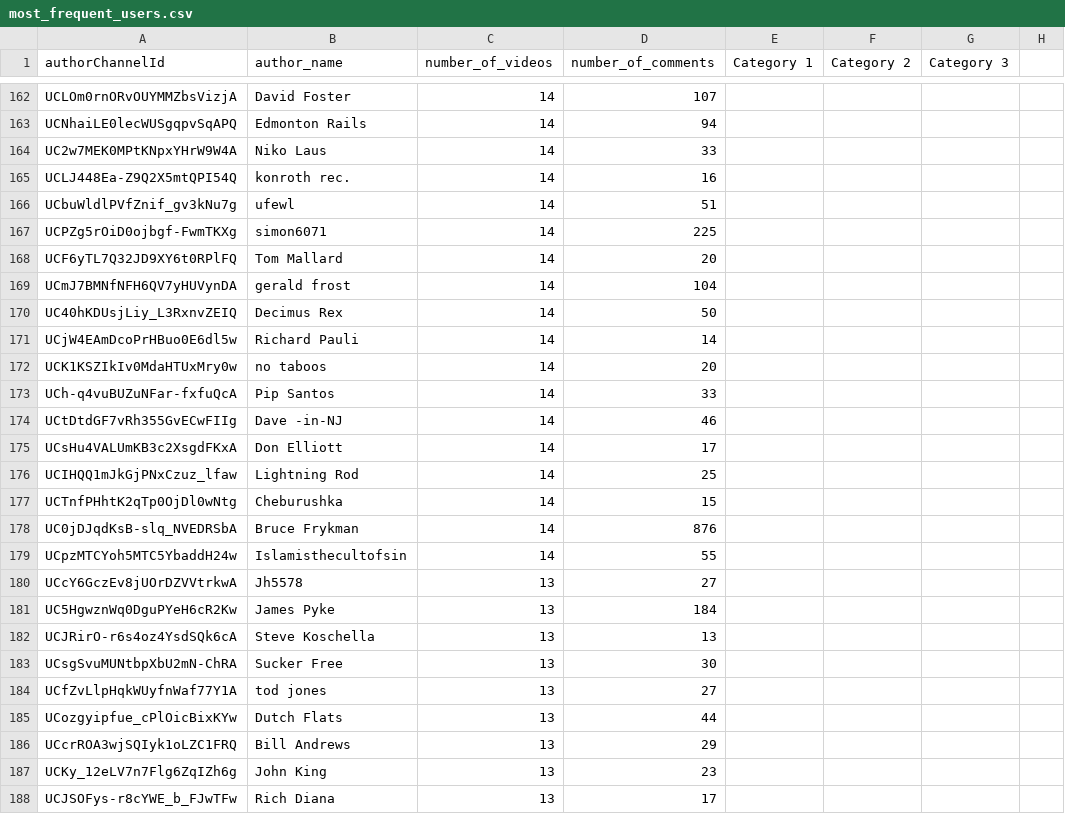
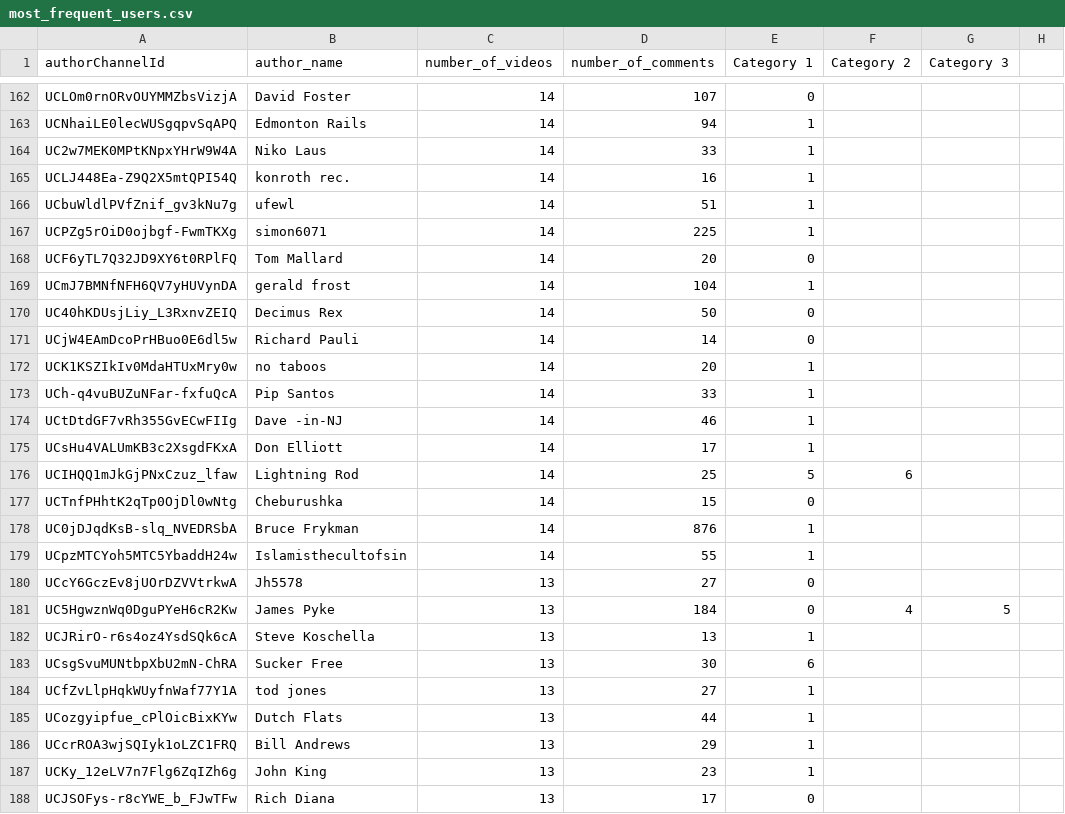
Before and after one commit to Alioio/social_media_youtube_analysis_project, a CSV file: most_frequent_users.csv, drawn as a sheet; only a part is shown, gaps mark what is left out; the diff covers the shown part only; the diff names each change by its address in the sheet, - before the commit and + after, or states it on an @@ line.

```diff
--- a/most_frequent_users.csv
+++ b/most_frequent_users.csv
-E162 (Category 1): (empty)
+E162 (Category 1): 0
-E163:E167 (Category 1): (empty)
+E163:E167 (Category 1): 1
-E168 (Category 1): (empty)
+E168 (Category 1): 0
-E169 (Category 1): (empty)
+E169 (Category 1): 1
-E170:E171 (Category 1): (empty)
+E170:E171 (Category 1): 0
-E172:E175 (Category 1): (empty)
+E172:E175 (Category 1): 1
-E176 (Category 1): (empty)
+E176 (Category 1): 5
-F176 (Category 2): (empty)
+F176 (Category 2): 6
-E177 (Category 1): (empty)
+E177 (Category 1): 0
-E178:E179 (Category 1): (empty)
+E178:E179 (Category 1): 1
-E180:E181 (Category 1): (empty)
+E180:E181 (Category 1): 0
-F181 (Category 2): (empty)
+F181 (Category 2): 4
-G181 (Category 3): (empty)
+G181 (Category 3): 5
-E182 (Category 1): (empty)
+E182 (Category 1): 1
-E183 (Category 1): (empty)
+E183 (Category 1): 6
-E184:E187 (Category 1): (empty)
+E184:E187 (Category 1): 1
-E188 (Category 1): (empty)
+E188 (Category 1): 0
```
Also changed, not shown: 58 edited cells elsewhere in this file, 1 other file.
